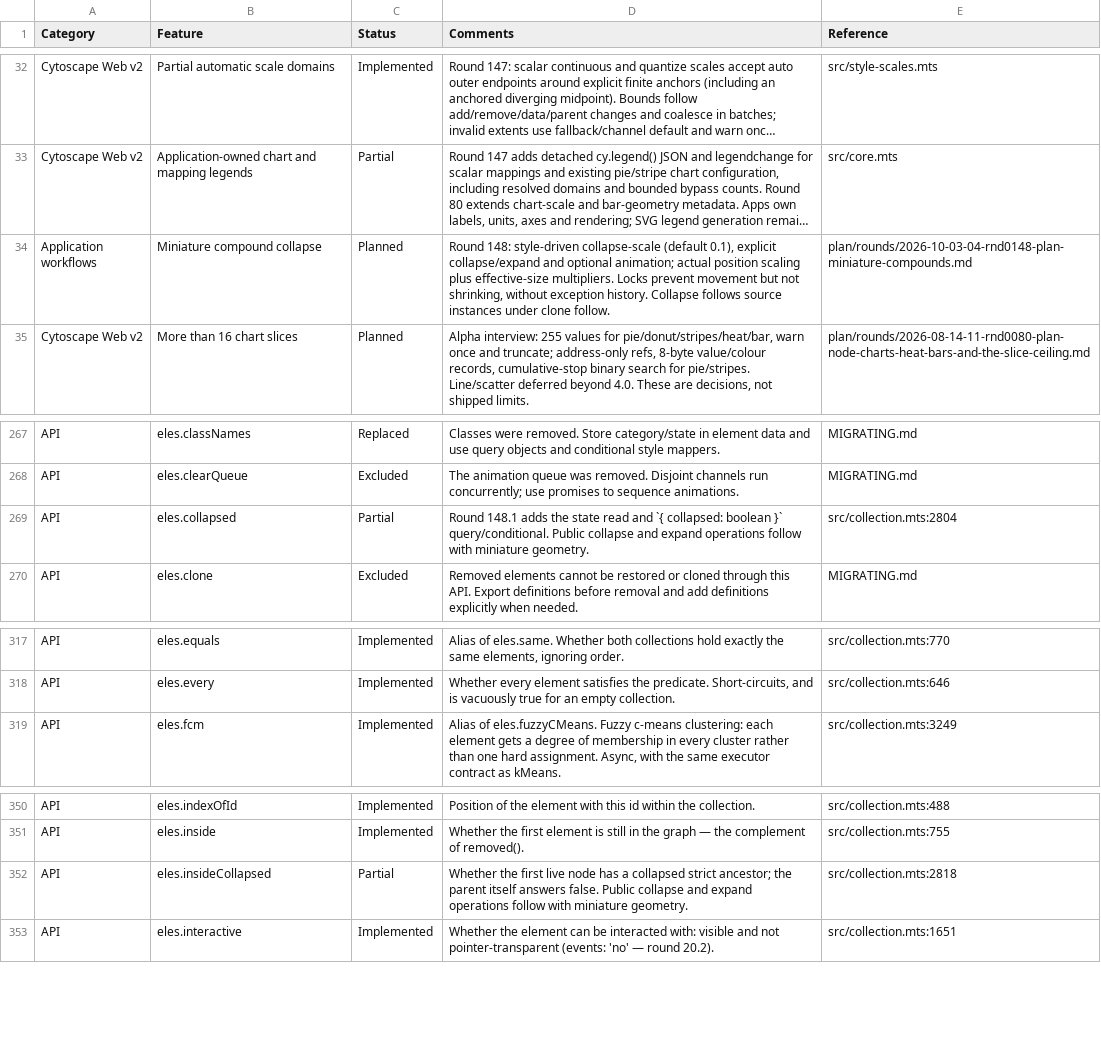
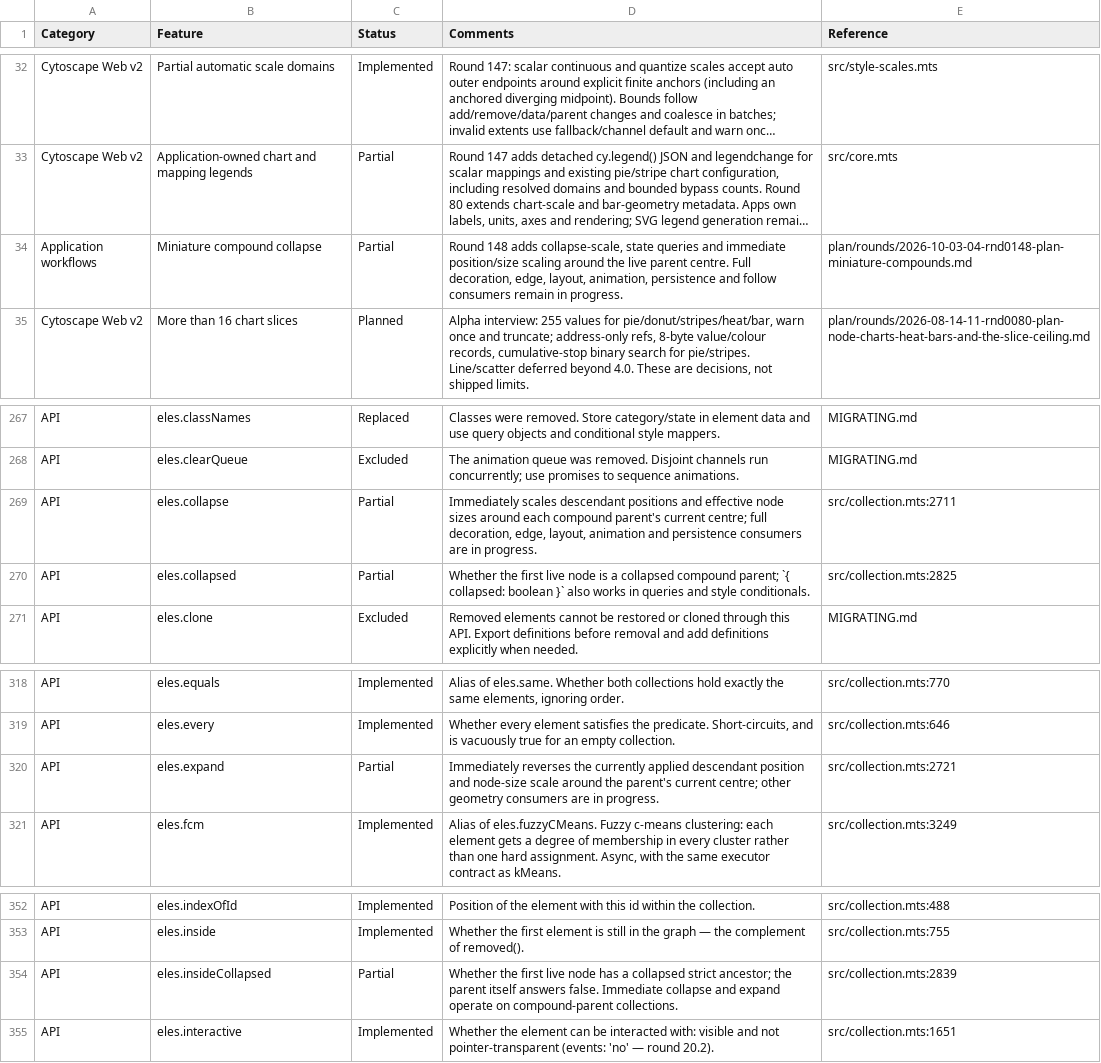
Before and after one commit to cytoscape/cytoscape.js, a CSV file: docs/features.csv, drawn as a sheet; only a part is shown, gaps mark what is left out; long unchanged cells end in …; addresses are those after the commit; the diff names each change by its address in the sheet, - before the commit and + after, or states it on an @@ line.

Commit message:
feat: add immediate miniature collapse operations
Add chainable collapse() and expand() operations for compound parents. They scale descendant positions around the parent's current centre, preserve authored sizes and visibility, respect lock and autolock state, and reapply affected node and edge geometry. Repeated operations are idempotent, expansion reverses the currently applied scale, and parent events fire on state transitions. Validate every target and projected Float32 geometry before mutation.

Cover nested and locked compounds, edited miniature positions, no-op repeats, invalid targets, underflow and overflow guards, events, and size updates. Update the feature record and maintained README, and regenerate public type declarations.

Validation: focused miniature-compounds 15/15; test:js 169/169; typecheck and lint pass; schema and docs generation pass; test:throws:quiet passes. The inherited test:types:surface gate still reports the four Legend exports introduced on the integration base and is assigned to a separate review.

```diff
--- a/docs/features.csv
+++ b/docs/features.csv
-C34 (Status): Planned
+C34 (Status): Partial
-D34 (Comments): Round 148: style-driven collapse-scale (default 0.1), explicit collapse/expand and optional animation; actual position scaling plus effective-size multipliers. Locks prevent movement but not shrinking, without exception history. Collapse follows source instances under clone follow.
+D34 (Comments): Round 148 adds collapse-scale, state queries and immediate position/size scaling around the live parent centre. Full decoration, edge, layout, animation, persistence and follow consumers remain in progress.
+row 269: API | eles.collapse | Partial | Immediately scales descendant positions and effective node sizes around each compound parent's current centre; full decoration, edge, layout, animation and persistence consumers are in progress. | src/collection.mts:2711
-D270 (Comments): Round 148.1 adds the state read and `{ collapsed: boolean }` query/conditional. Public collapse and expand operations follow with miniature geometry.
+D270 (Comments): Whether the first live node is a collapsed compound parent; `{ collapsed: boolean }` also works in queries and style conditionals.
-E270 (Reference): src/collection.mts:2804
+E270 (Reference): src/collection.mts:2825
+row 320: API | eles.expand | Partial | Immediately reverses the currently applied descendant position and node-size scale around the parent's current centre; other geometry consumers are in progress. | src/collection.mts:2721
-D354 (Comments): …answers false. Public collapse and expand operations follow with miniature geometry.
+D354 (Comments): …answers false. Immediate collapse and expand operate on compound-parent collections.
-E354 (Reference): src/collection.mts:2818
+E354 (Reference): src/collection.mts:2839
```
Also changed, not shown: 9 other files.
